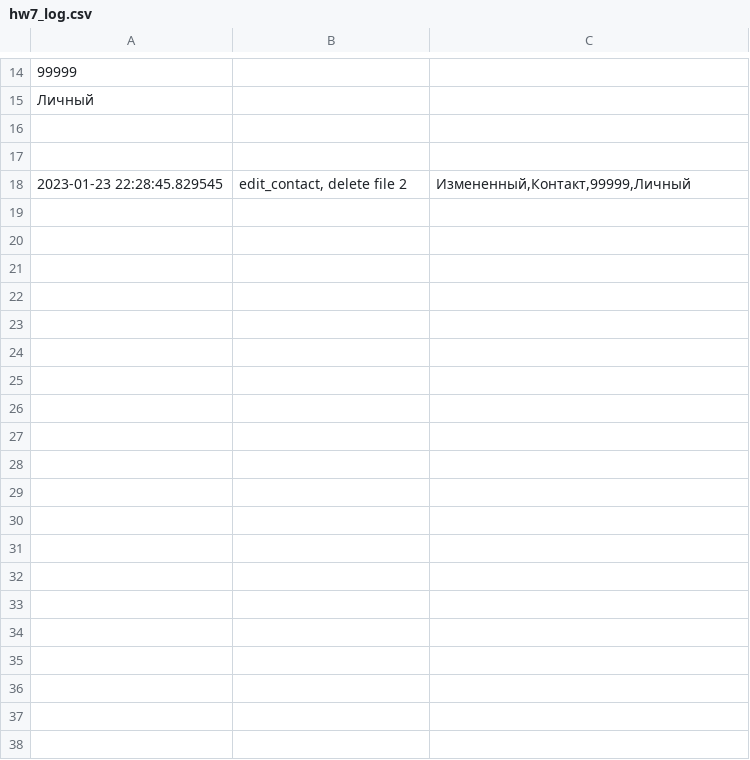
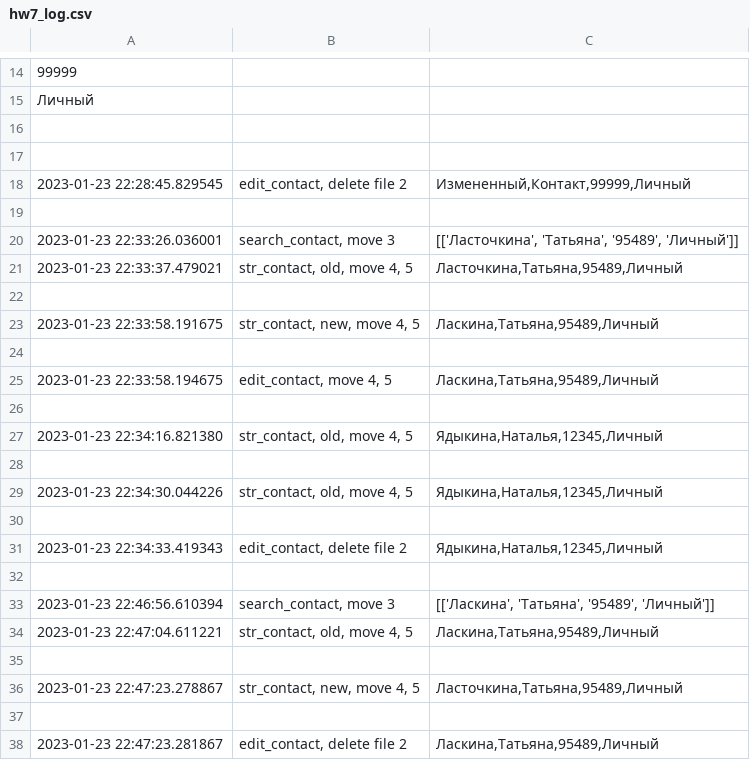
Before and after one commit to NataliyaYadykina/python_base, a CSV file: hw7_log.csv, drawn as a sheet; only a part is shown, gaps mark what is left out; the diff covers the shown part only; the diff names each change by its address in the sheet, - before the commit and + after, or states it on an @@ line.

```diff
--- a/hw7_log.csv
+++ b/hw7_log.csv
+row 19: (empty)
+row 20: 2023-01-23 22:33:26.036001 | search_contact, move 3 | [['Ласточкина', 'Татьяна', '95489', 'Личный']]
+row 21: 2023-01-23 22:33:37.479021 | str_contact, old, move 4, 5 | Ласточкина,Татьяна,95489,Личный
+row 22: (empty)
+row 23: 2023-01-23 22:33:58.191675 | str_contact, new, move 4, 5 | Ласкина,Татьяна,95489,Личный
+row 24: (empty)
+row 25: 2023-01-23 22:33:58.194675 | edit_contact, move 4, 5 | Ласкина,Татьяна,95489,Личный
+row 26: (empty)
+row 27: 2023-01-23 22:34:16.821380 | str_contact, old, move 4, 5 | Ядыкина,Наталья,12345,Личный
+row 28: (empty)
+row 29: 2023-01-23 22:34:30.044226 | str_contact, old, move 4, 5 | Ядыкина,Наталья,12345,Личный
+row 30: (empty)
+row 31: 2023-01-23 22:34:33.419343 | edit_contact, delete file 2 | Ядыкина,Наталья,12345,Личный
+row 32: (empty)
+row 33: 2023-01-23 22:46:56.610394 | search_contact, move 3 | [['Ласкина', 'Татьяна', '95489', 'Личный']]
+row 34: 2023-01-23 22:47:04.611221 | str_contact, old, move 4, 5 | Ласкина,Татьяна,95489,Личный
+row 35: (empty)
+row 36: 2023-01-23 22:47:23.278867 | str_contact, new, move 4, 5 | Ласточкина,Татьяна,95489,Личный
+row 37: (empty)
+row 38: 2023-01-23 22:47:23.281867 | edit_contact, delete file 2 | Ласкина,Татьяна,95489,Личный
```
Also changed, not shown: 19 added rows elsewhere in this file, 15 other files.
